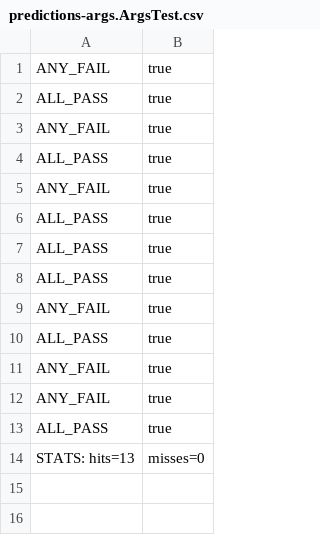
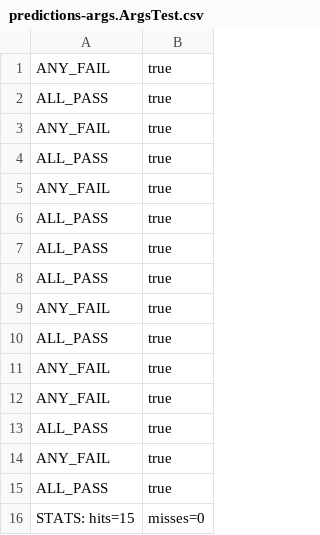
Before and after one commit to christian-anker-larsen/katas, a CSV file: predictions-args.ArgsTest.csv, drawn as a sheet.

```diff
--- a/predictions-args.ArgsTest.csv
+++ b/predictions-args.ArgsTest.csv
@@ -13,2 +13,4 @@ ANY_FAIL,true
 ALL_PASS,true
-STATS: hits=13, misses=0
+ANY_FAIL,true
+ALL_PASS,true
+STATS: hits=15, misses=0
```
Also changed, not shown: 2 other files.
